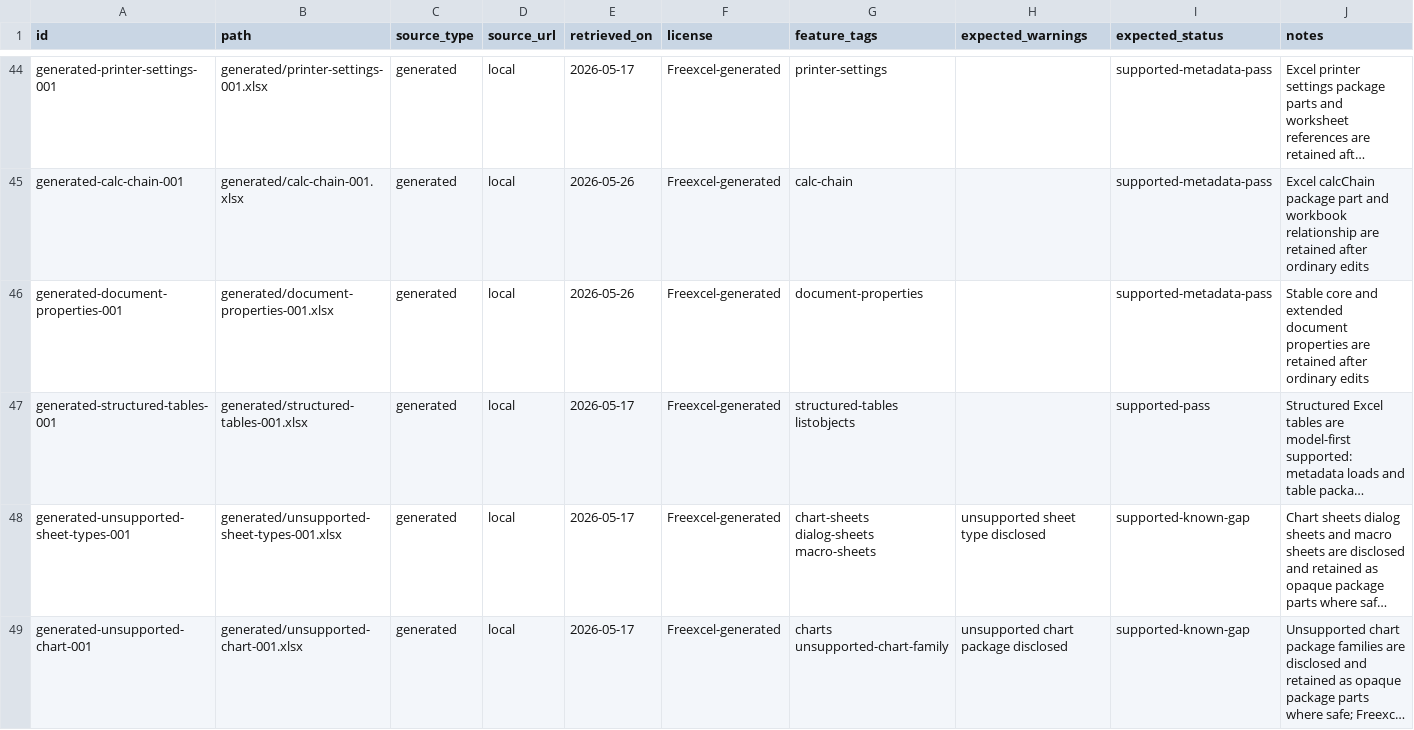
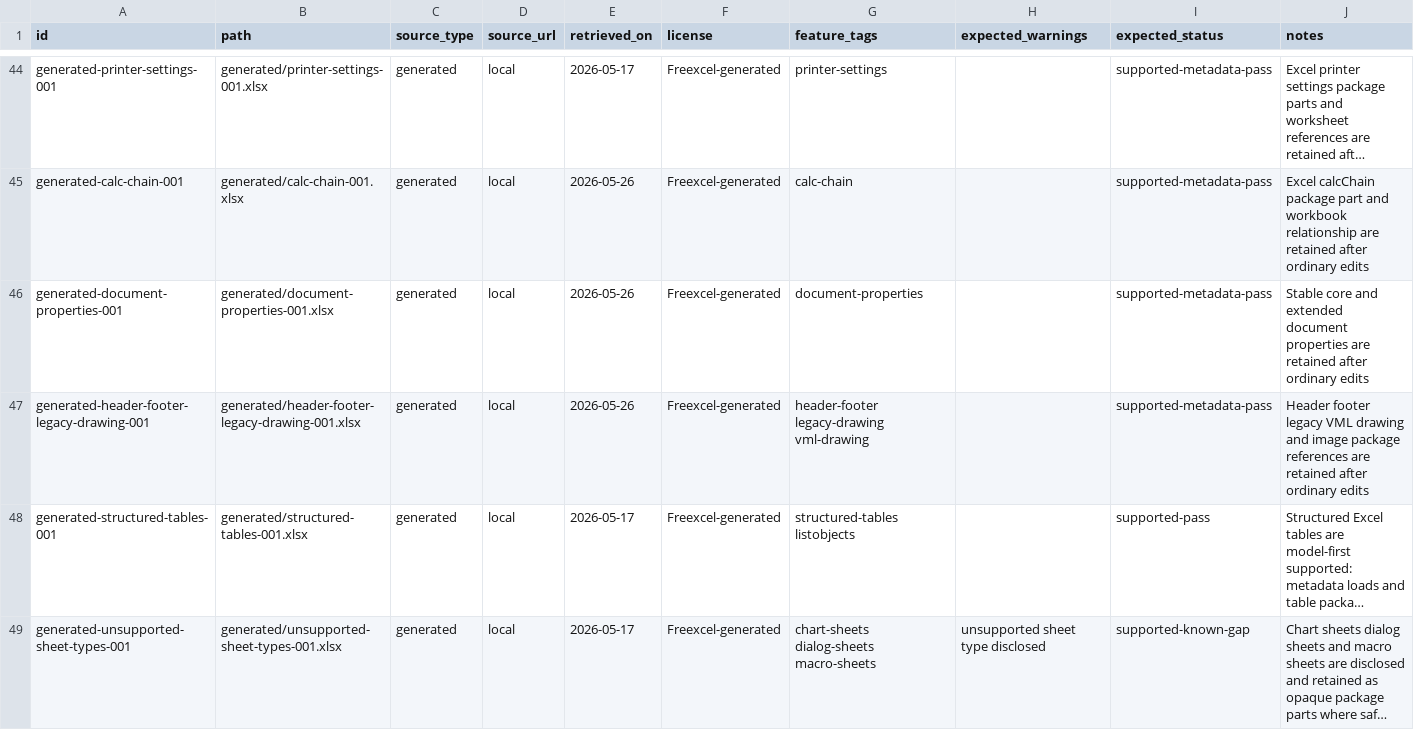
Before and after one commit to tony-xmelon/Freexcel, a CSV file: test-corpus/manifest.csv, drawn as a sheet; only a part is shown, gaps mark what is left out; the shorter side is filled out with more unchanged rows; long unchanged cells end in …; the diff names each change by its address in the sheet, - before the commit and + after, or states it on an @@ line.

Commit message:
Add header footer legacy drawing corpus row

```diff
--- a/test-corpus/manifest.csv
+++ b/test-corpus/manifest.csv
+row 47: generated-header-footer-legacy-drawing-001 | generated/header-footer-legacy-drawing-001.xlsx | generated | local | 2026-05-26 | Freexcel-generated | header-footer legacy-drawing vml-drawing |  | supported-metadata-pass | Header footer legacy VML drawing and image package references are retained after ordinary edits
```
Also changed, not shown: 5 other files.
